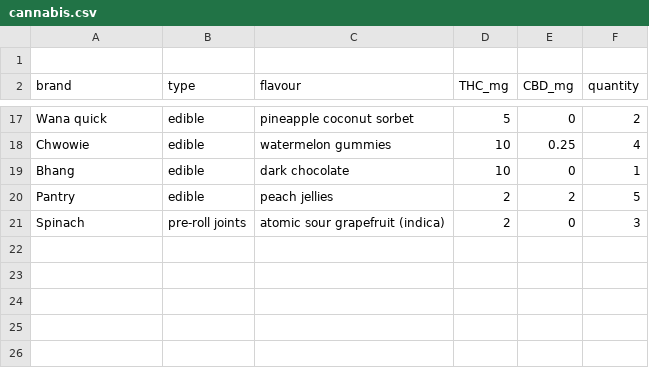
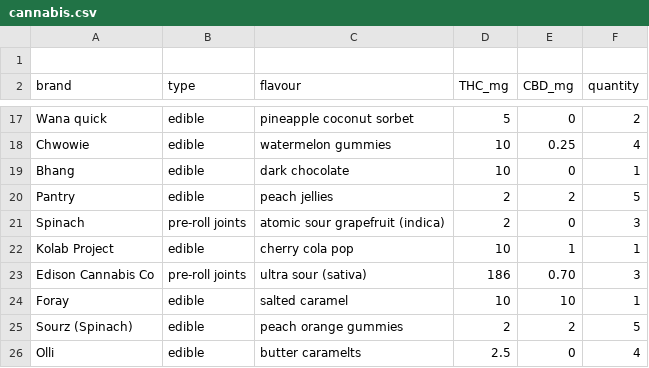
Before and after one commit to PythonCoderUnicorn/cannabis, a CSV file: cannabis.csv, drawn as a sheet; only a part is shown, gaps mark what is left out; the diff names each change by its address in the sheet, - before the commit and + after, or states it on an @@ line.

```diff
--- a/cannabis.csv
+++ b/cannabis.csv
+row 22: Kolab Project | edible | cherry cola pop | 10 | 1 | 1
+row 23: Edison Cannabis Co | pre-roll joints | ultra sour (sativa) | 186 | 0.70 | 3
+row 24: Foray | edible | salted caramel | 10 | 10 | 1
+row 25: Sourz (Spinach) | edible | peach orange gummies | 2 | 2 | 5
+row 26: Olli | edible | butter caramelts | 2.5 | 0 | 4
```
